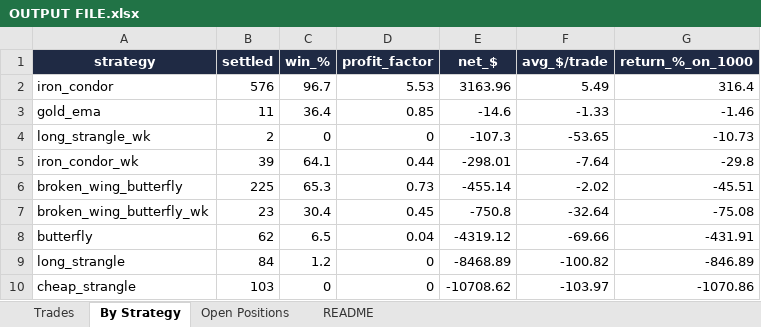
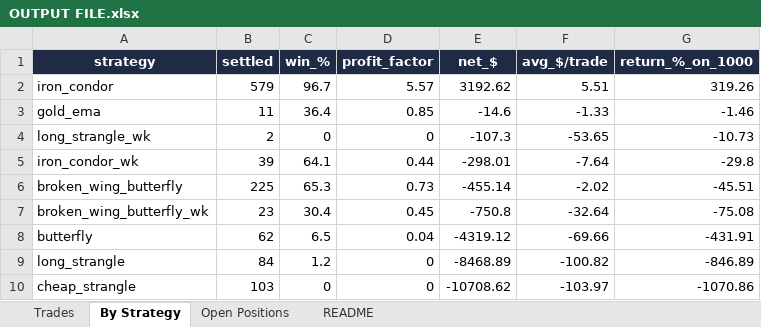
Before and after one commit to Ayushtambi2011/deltahedge-bot, an Excel workbook: OUTPUT FILE.xlsx, sheet By Strategy, drawn as a sheet; values as stored, in another font and other column widths than the file's, no borders; the diff names each change by its address in the sheet, - before the commit and + after, or states it on an @@ line.

```diff
--- a/OUTPUT FILE.xlsx (sheet By Strategy)
+++ b/OUTPUT FILE.xlsx (sheet By Strategy)
-B2 (settled): 576
+B2 (settled): 579
-D2 (profit_factor): 5.53
+D2 (profit_factor): 5.57
-E2 (net_$): 3163.96
+E2 (net_$): 3192.62
-F2 (avg_$/trade): 5.49
+F2 (avg_$/trade): 5.51
-G2 (return_%_on_1000): 316.4
+G2 (return_%_on_1000): 319.26
```
Also changed, not shown: sheet Open Positions, sheet Trades, sheet README, 1 other file.
